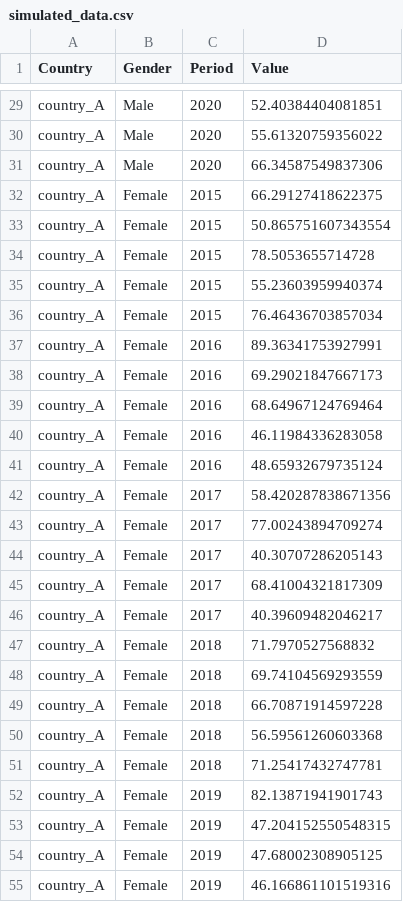
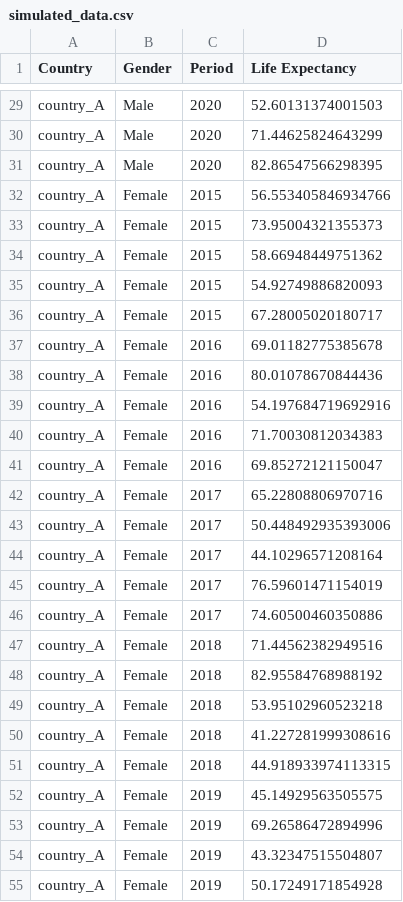
Before and after one commit to wendyhuan/lifeexpectancy, a CSV file: data/00-simulated_data/simulated_data.csv, drawn as a sheet; only a part is shown, gaps mark what is left out; the diff covers the shown part only; the diff names each change by its address in the sheet, - before the commit and + after, or states it on an @@ line.

```diff
--- a/data/00-simulated_data/simulated_data.csv
+++ b/data/00-simulated_data/simulated_data.csv
-D1: Value
+D1: Life Expectancy
-D29 (Life Expectancy): 52.40384404081851
+D29 (Life Expectancy): 52.60131374001503
-D30 (Life Expectancy): 55.61320759356022
+D30 (Life Expectancy): 71.44625824643299
-D31 (Life Expectancy): 66.34587549837306
+D31 (Life Expectancy): 82.86547566298395
-D32 (Life Expectancy): 66.29127418622375
+D32 (Life Expectancy): 56.553405846934766
-D33 (Life Expectancy): 50.865751607343554
+D33 (Life Expectancy): 73.95004321355373
-D34 (Life Expectancy): 78.5053655714728
+D34 (Life Expectancy): 58.66948449751362
-D35 (Life Expectancy): 55.23603959940374
+D35 (Life Expectancy): 54.92749886820093
-D36 (Life Expectancy): 76.46436703857034
+D36 (Life Expectancy): 67.28005020180717
-D37 (Life Expectancy): 89.36341753927991
+D37 (Life Expectancy): 69.01182775385678
-D38 (Life Expectancy): 69.29021847667173
+D38 (Life Expectancy): 80.01078670844436
-D39 (Life Expectancy): 68.64967124769464
+D39 (Life Expectancy): 54.197684719692916
-D40 (Life Expectancy): 46.11984336283058
+D40 (Life Expectancy): 71.70030812034383
-D41 (Life Expectancy): 48.65932679735124
+D41 (Life Expectancy): 69.85272121150047
-D42 (Life Expectancy): 58.420287838671356
+D42 (Life Expectancy): 65.22808806970716
-D43 (Life Expectancy): 77.00243894709274
+D43 (Life Expectancy): 50.448492935393006
-D44 (Life Expectancy): 40.30707286205143
+D44 (Life Expectancy): 44.10296571208164
-D45 (Life Expectancy): 68.41004321817309
+D45 (Life Expectancy): 76.59601471154019
-D46 (Life Expectancy): 40.39609482046217
+D46 (Life Expectancy): 74.60500460350886
-D47 (Life Expectancy): 71.7970527568832
+D47 (Life Expectancy): 71.44562382949516
-D48 (Life Expectancy): 69.74104569293559
+D48 (Life Expectancy): 82.95584768988192
-D49 (Life Expectancy): 66.70871914597228
+D49 (Life Expectancy): 53.95102960523218
-D50 (Life Expectancy): 56.59561260603368
+D50 (Life Expectancy): 41.227281999308616
-D51 (Life Expectancy): 71.25417432747781
+D51 (Life Expectancy): 44.918933974113315
-D52 (Life Expectancy): 82.13871941901743
+D52 (Life Expectancy): 45.14929563505575
-D53 (Life Expectancy): 47.204152550548315
+D53 (Life Expectancy): 69.26586472894996
-D54 (Life Expectancy): 47.68002308905125
+D54 (Life Expectancy): 43.32347515504807
-D55 (Life Expectancy): 46.166861101519316
+D55 (Life Expectancy): 50.17249171854928
```
Also changed, not shown: 153 edited cells elsewhere in this file, 2 other files.
